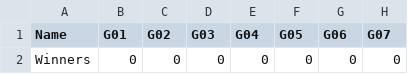
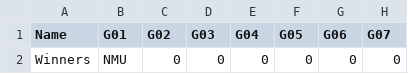
Before and after one commit to jimpink/bowl2016, a CSV file: winners.csv, drawn as a sheet; only a part is shown; the diff names each change by its address in the sheet, - before the commit and + after, or states it on an @@ line.

Commit message:
Update winners.csv

```diff
--- a/winners.csv
+++ b/winners.csv
-B2 (G01): 0
+B2 (G01): NMU
```
